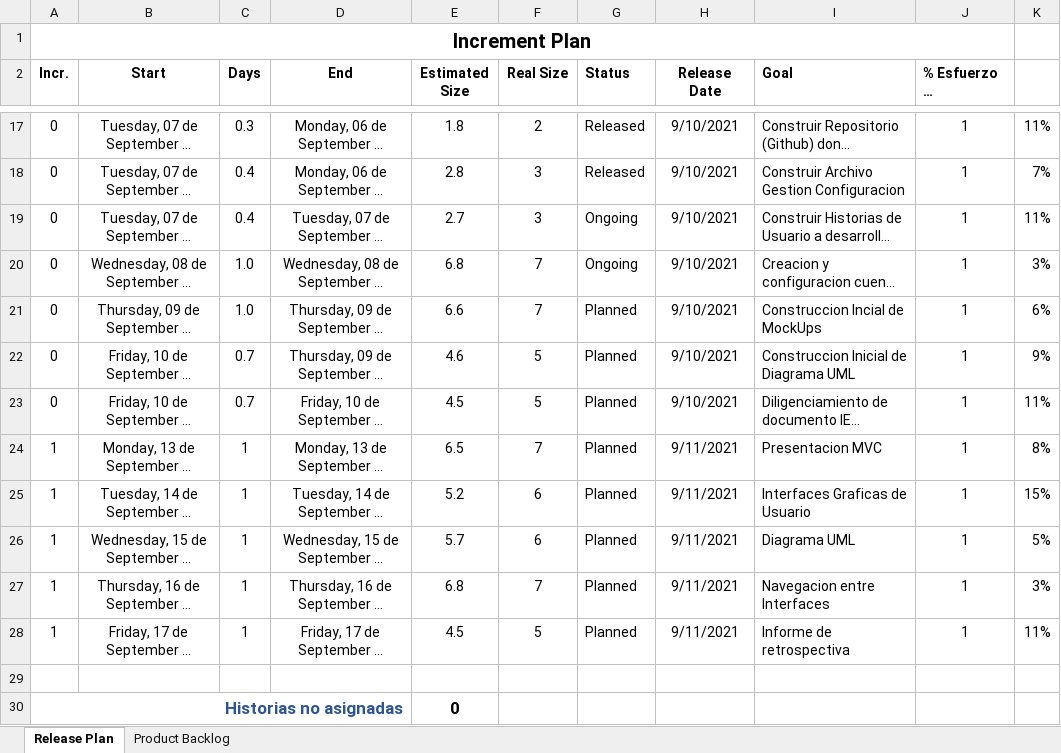
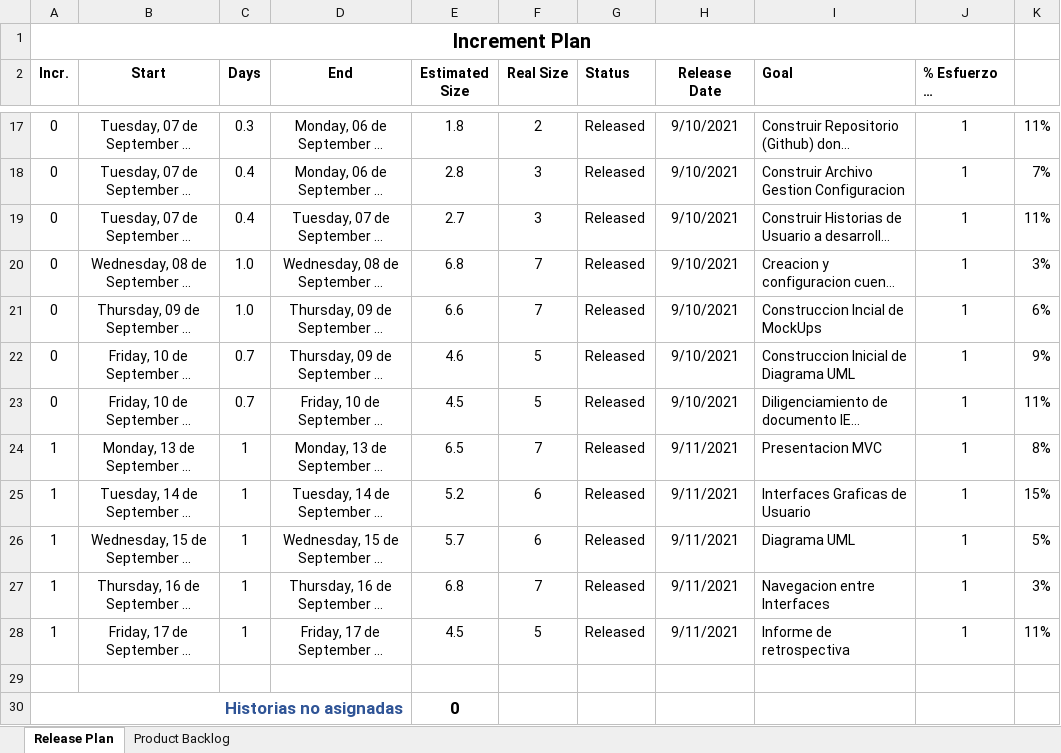
Before and after one commit to movieinfo/movieinfodotcom, an Excel workbook: Sprint_1/Product_Backlog_Sprint_1/03_Product_Backlog.xlsx, sheet Release Plan, drawn as a sheet; only a part is shown, gaps mark what is left out; long unchanged cells end in …; values as stored, in another font and other column widths than the file's, no borders; charts and pictures and conditional formats and table styles not drawn; the diff names each change by its address in the sheet, - before the commit and + after, or states it on an @@ line.

```diff
--- a/Sprint_1/Product_Backlog_Sprint_1/03_Product_Backlog.xlsx (sheet Release Plan)
+++ b/Sprint_1/Product_Backlog_Sprint_1/03_Product_Backlog.xlsx (sheet Release Plan)
-G19:G20 (Status): Ongoing
+G19:G20 (Status): Released
-G21:G28 (Status): Planned
+G21:G28 (Status): Released
```
Also changed, not shown: sheet Product Backlog, Sprint_1/Historias_de_Usuario/SP1_02_Historia_Usuario_Product_Backlog.xlsx, Sprint_1/Historias_de_Usuario/SP1_Historia_Usuario_Base_Datos_Peliculas.xlsx, 4 other files.
